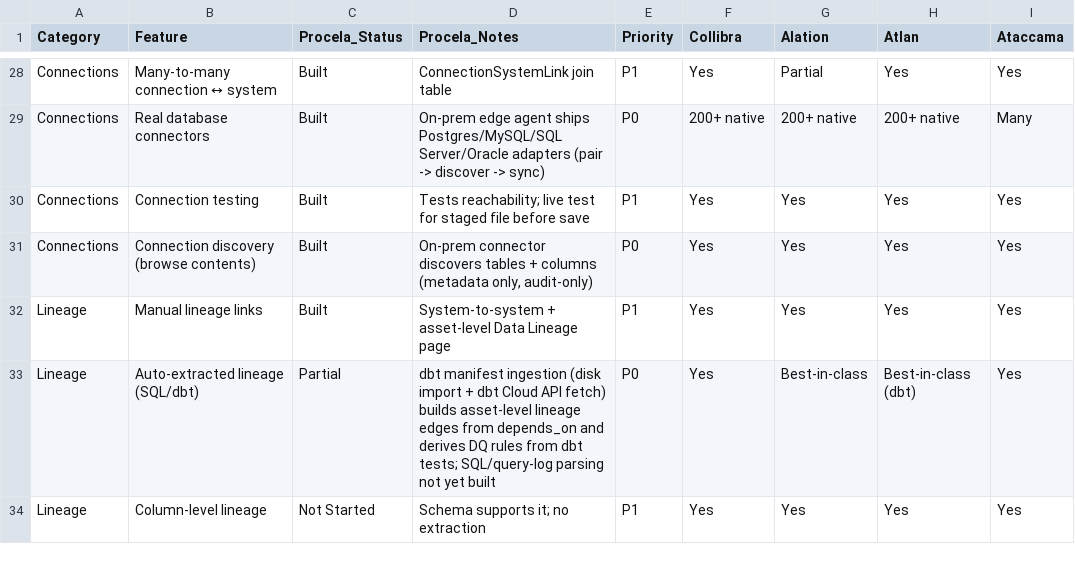
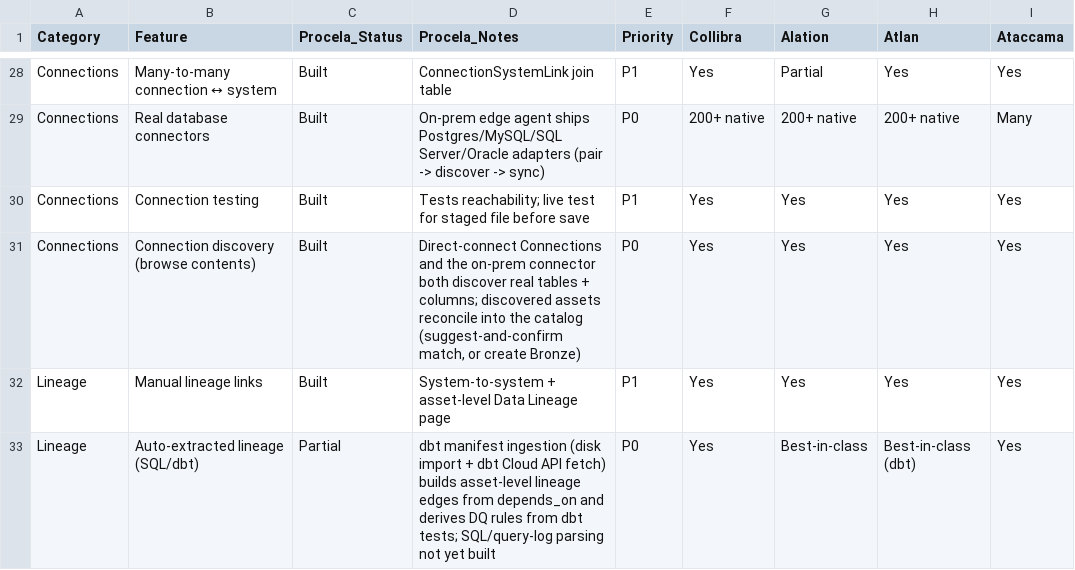
Before and after one commit to datalign-technology/procela, a CSV file: docs/capability-matrix.csv, drawn as a sheet; only a part is shown, gaps mark what is left out; the shorter side is filled out with more unchanged rows; the diff names each change by its address in the sheet, - before the commit and + after, or states it on an @@ line.

```diff
--- a/docs/capability-matrix.csv
+++ b/docs/capability-matrix.csv
-D31 (Procela_Notes): On-prem connector discovers tables + columns (metadata only, audit-only)
+D31 (Procela_Notes): Direct-connect Connections and the on-prem connector both discover real tables + columns; discovered assets reconcile into the catalog (suggest-and-confirm match, or create Bronze)
```
Also changed, not shown: 5 other files.
